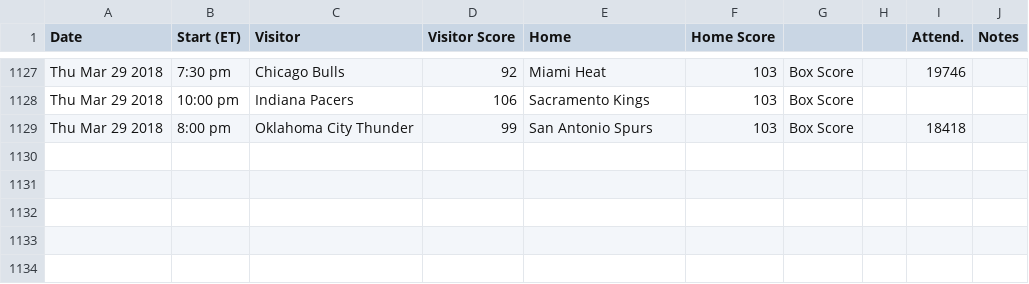
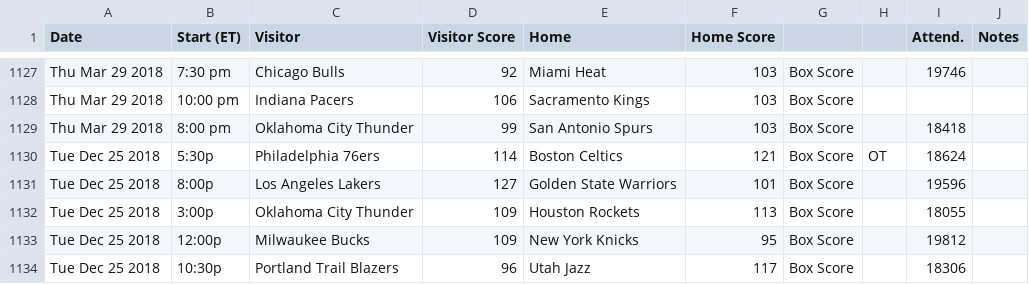
Before and after one commit to mfrechtling/cFace, a CSV file: data/nba/raw_scores.csv, drawn as a sheet; only a part is shown, gaps mark what is left out; the diff names each change by its address in the sheet, - before the commit and + after, or states it on an @@ line.

Commit message:
Updated data

```diff
--- a/data/nba/raw_scores.csv
+++ b/data/nba/raw_scores.csv
+row 1130: Tue Dec 25 2018 | 5:30p | Philadelphia 76ers | 114 | Boston Celtics | 121 | Box Score | OT | 18624
+row 1131: Tue Dec 25 2018 | 8:00p | Los Angeles Lakers | 127 | Golden State Warriors | 101 | Box Score |  | 19596
+row 1132: Tue Dec 25 2018 | 3:00p | Oklahoma City Thunder | 109 | Houston Rockets | 113 | Box Score |  | 18055
+row 1133: Tue Dec 25 2018 | 12:00p | Milwaukee Bucks | 109 | New York Knicks | 95 | Box Score |  | 19812
+row 1134: Tue Dec 25 2018 | 10:30p | Portland Trail Blazers | 96 | Utah Jazz | 117 | Box Score |  | 18306
```
Also changed, not shown: data/nba/elo.csv, data/nba/scores.csv, 2 other files.
